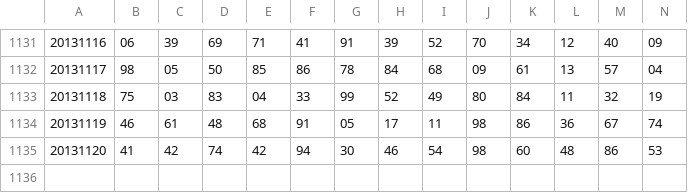
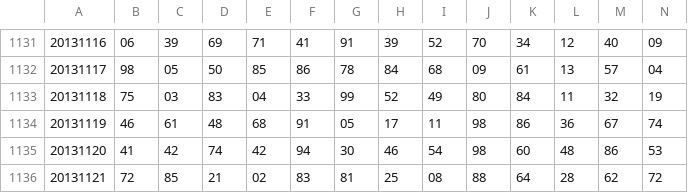
Before and after one commit to nampq/science, a CSV file: MakeMoney/bk/data.csv, drawn as a sheet; only a part is shown, gaps mark what is left out; rows hold the shown columns only; the diff names each change by its address in the sheet, - before the commit and + after, or states it on an @@ line.

```diff
--- a/MakeMoney/bk/data.csv
+++ b/MakeMoney/bk/data.csv
+row 1136: 20131121 | 72 | 85 | 21 | 02 | 83 | 81 | 25 | 08 | 88 | 64 | 28 | 62 | 72
```
Also changed, not shown: MakeMoney/Input/Thong_Ke/2013/T11/temp.csv, MakeMoney/bk/daily.csv, 8 other files.
